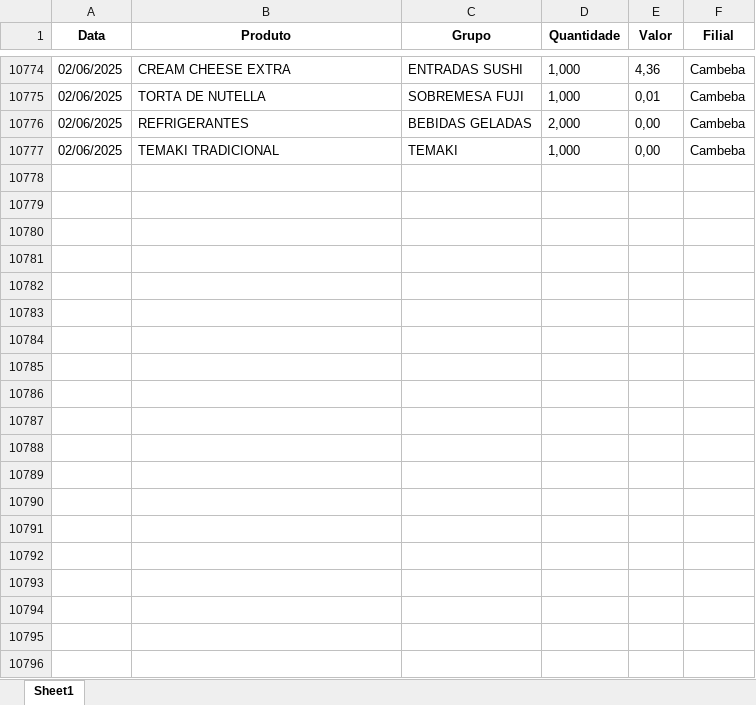
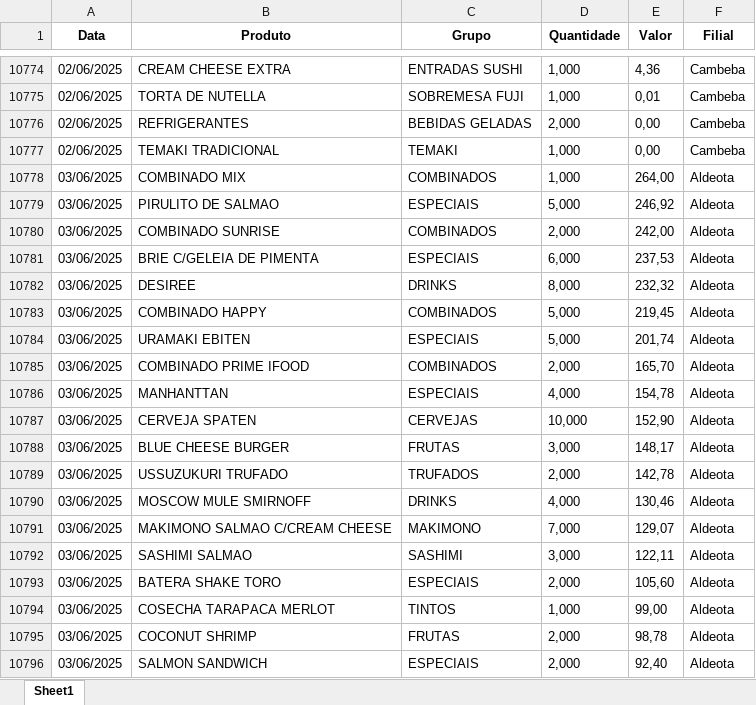
Before and after one commit to Caua1705/fuji_analytics, an Excel workbook: data/receitas.xlsx, sheet Sheet1, drawn as a sheet; only a part is shown, gaps mark what is left out; values as stored, in another font and other column widths than the file's, no borders; the diff covers the shown part only; the diff names each change by its address in the sheet, - before the commit and + after, or states it on an @@ line.

```diff
--- a/data/receitas.xlsx (sheet Sheet1)
+++ b/data/receitas.xlsx (sheet Sheet1)
+row 10778: 03/06/2025 | COMBINADO MIX | COMBINADOS | 1,000 | 264,00 | Aldeota
+row 10779: 03/06/2025 | PIRULITO DE SALMAO | ESPECIAIS | 5,000 | 246,92 | Aldeota
+row 10780: 03/06/2025 | COMBINADO SUNRISE | COMBINADOS | 2,000 | 242,00 | Aldeota
+row 10781: 03/06/2025 | BRIE C/GELEIA DE PIMENTA | ESPECIAIS | 6,000 | 237,53 | Aldeota
+row 10782: 03/06/2025 | DESIREE | DRINKS | 8,000 | 232,32 | Aldeota
+row 10783: 03/06/2025 | COMBINADO HAPPY | COMBINADOS | 5,000 | 219,45 | Aldeota
+row 10784: 03/06/2025 | URAMAKI EBITEN | ESPECIAIS | 5,000 | 201,74 | Aldeota
+row 10785: 03/06/2025 | COMBINADO PRIME IFOOD | COMBINADOS | 2,000 | 165,70 | Aldeota
+row 10786: 03/06/2025 | MANHANTTAN | ESPECIAIS | 4,000 | 154,78 | Aldeota
+row 10787: 03/06/2025 | CERVEJA SPATEN | CERVEJAS | 10,000 | 152,90 | Aldeota
+row 10788: 03/06/2025 | BLUE CHEESE BURGER | FRUTAS | 3,000 | 148,17 | Aldeota
+row 10789: 03/06/2025 | USSUZUKURI TRUFADO | TRUFADOS | 2,000 | 142,78 | Aldeota
+row 10790: 03/06/2025 | MOSCOW MULE SMIRNOFF | DRINKS | 4,000 | 130,46 | Aldeota
+row 10791: 03/06/2025 | MAKIMONO SALMAO C/CREAM CHEESE | MAKIMONO | 7,000 | 129,07 | Aldeota
+row 10792: 03/06/2025 | SASHIMI SALMAO | SASHIMI | 3,000 | 122,11 | Aldeota
+row 10793: 03/06/2025 | BATERA SHAKE TORO | ESPECIAIS | 2,000 | 105,60 | Aldeota
+row 10794: 03/06/2025 | COSECHA TARAPACA MERLOT | TINTOS | 1,000 | 99,00 | Aldeota
+row 10795: 03/06/2025 | COCONUT SHRIMP | FRUTAS | 2,000 | 98,78 | Aldeota
+row 10796: 03/06/2025 | SALMON SANDWICH | ESPECIAIS | 2,000 | 92,40 | Aldeota
```
Also changed, not shown: 129 added rows and 1 edited cell elsewhere in this sheet, 1 other file.
